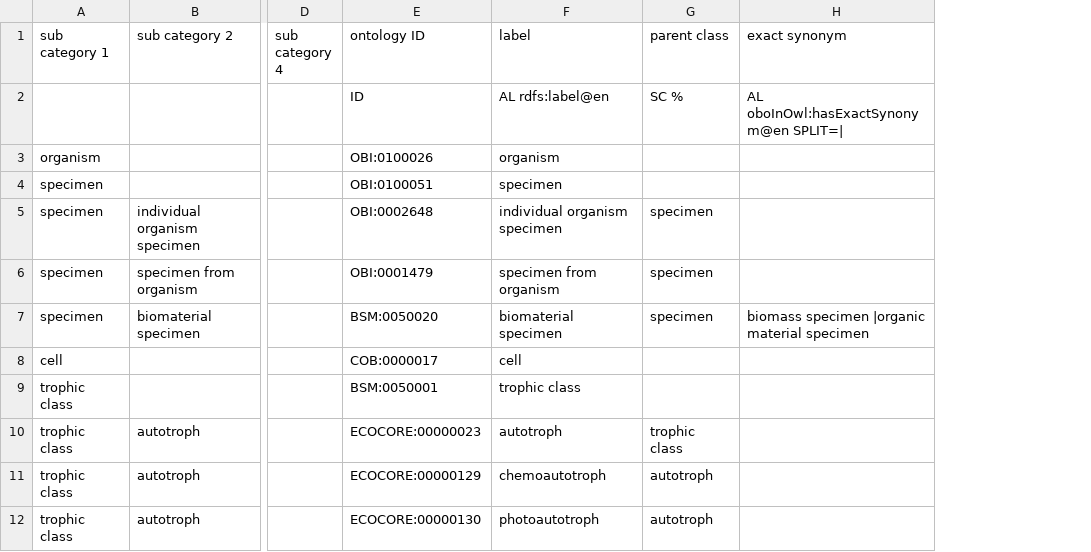
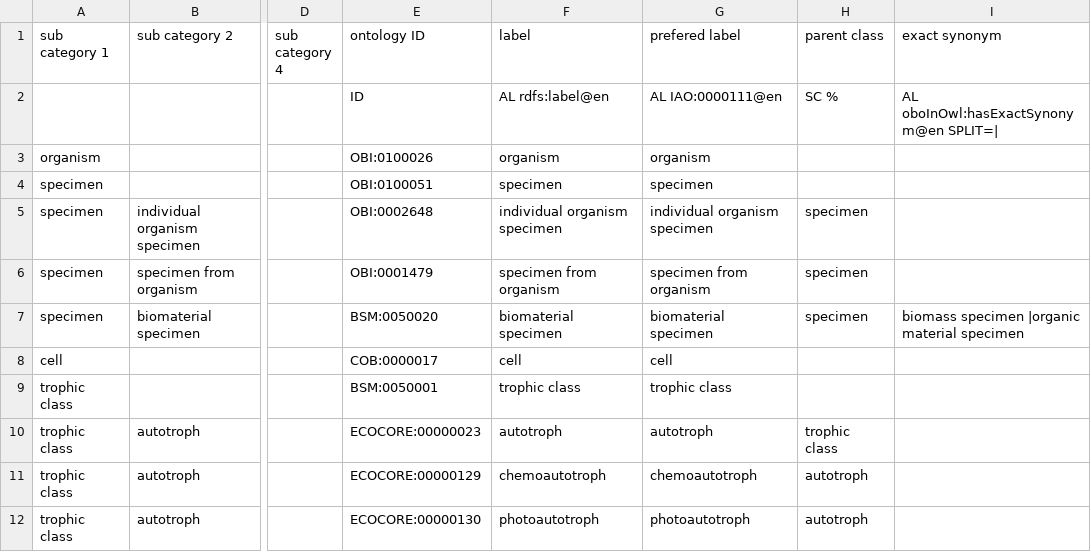
Before and after one commit to BCODMO/bcodmont, a TSV file: src/ontology/BCODMO_SM/biology/robot_templates/organism.tsv, drawn as a sheet; only a part is shown, gaps mark what is left out; the diff names each change by its address in the sheet, - before the commit and + after, or states it on an @@ line.

Commit message:
Add column for editor preferred term

```diff
--- a/src/ontology/BCODMO_SM/biology/robot_templates/organism.tsv
+++ b/src/ontology/BCODMO_SM/biology/robot_templates/organism.tsv
+column G (prefered label), rows 2-12: AL IAO:0000111@en | organism | specimen | individual organism specimen | specimen from organism | biomaterial specimen | cell | trophic class | autotroph | chemoautotroph | photoautotroph
```
Also changed, not shown: src/ontology/BCODMO_SM/biology/robot_templates/anatomy.tsv, src/ontology/BCODMO_SM/biology/robot_templates/ecology.tsv, 2 other files.
